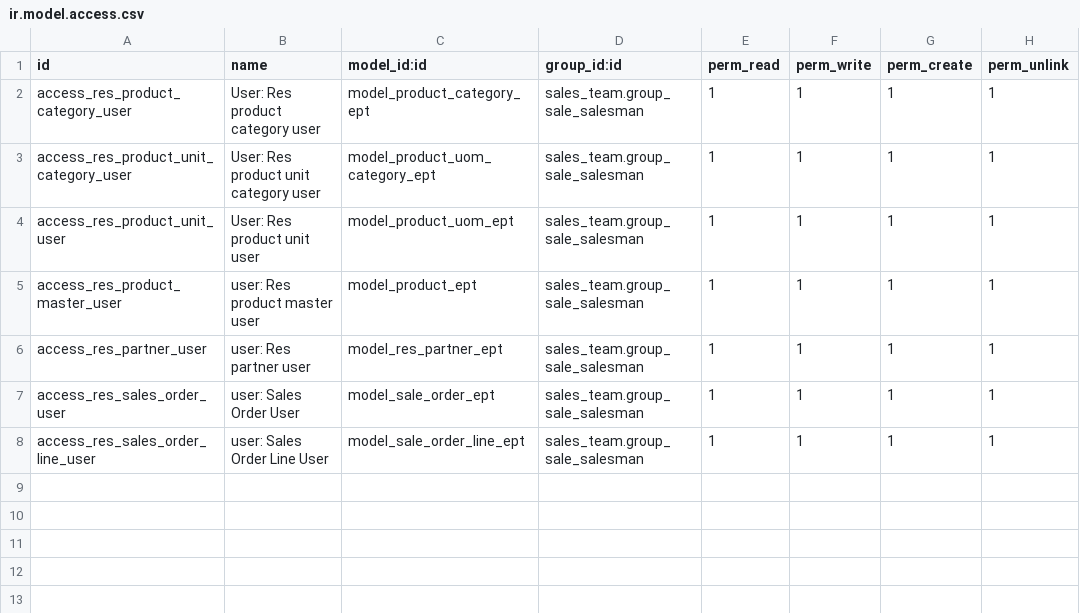
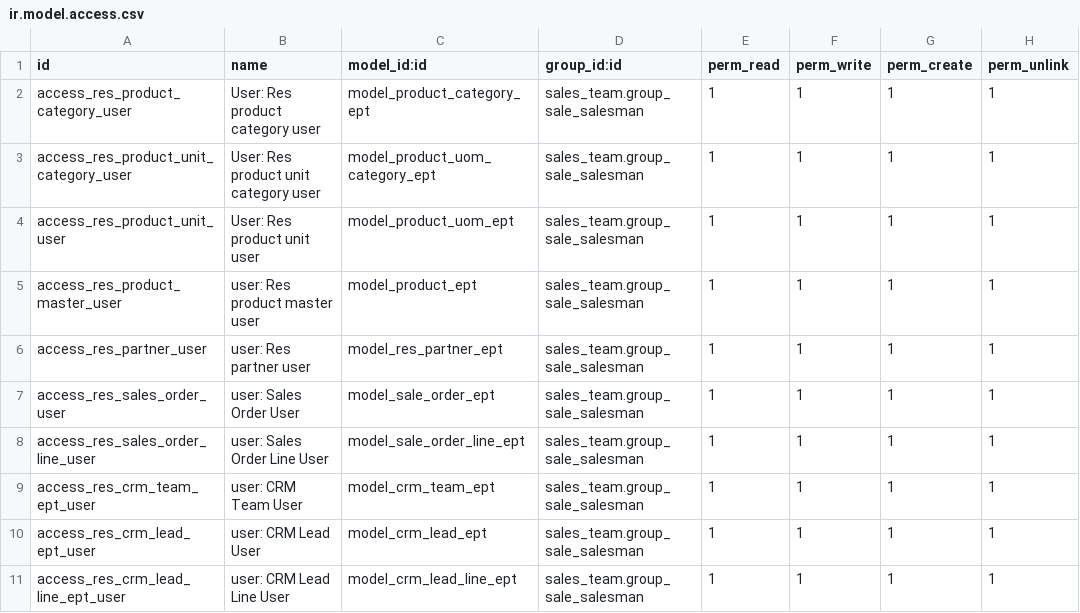
Before and after one commit to hardikj-emipro/odoo_exercise_2, a CSV file: sales_ept/security/ir.model.access.csv, drawn as a sheet.

Commit message:
[Add]CRM Lead

```diff
--- a/sales_ept/security/ir.model.access.csv
+++ b/sales_ept/security/ir.model.access.csv
@@ -8 +8,4 @@ access_res_sales_order_user,user: Sales Order User,model_sale_order_ept,sales_te
 access_res_sales_order_line_user,user: Sales Order Line User,model_sale_order_line_ept,sales_team.group_sale_salesman,1,1,1,1
+access_res_crm_team_ept_user,user: CRM Team User,model_crm_team_ept,sales_team.group_sale_salesman,1,1,1,1
+access_res_crm_lead_ept_user,user: CRM Lead User,model_crm_lead_ept,sales_team.group_sale_salesman,1,1,1,1
+access_res_crm_lead_line_ept_user,user: CRM Lead Line User,model_crm_lead_line_ept,sales_team.group_sale_salesman,1,1,1,1
```
Also changed, not shown: 9 other files.
